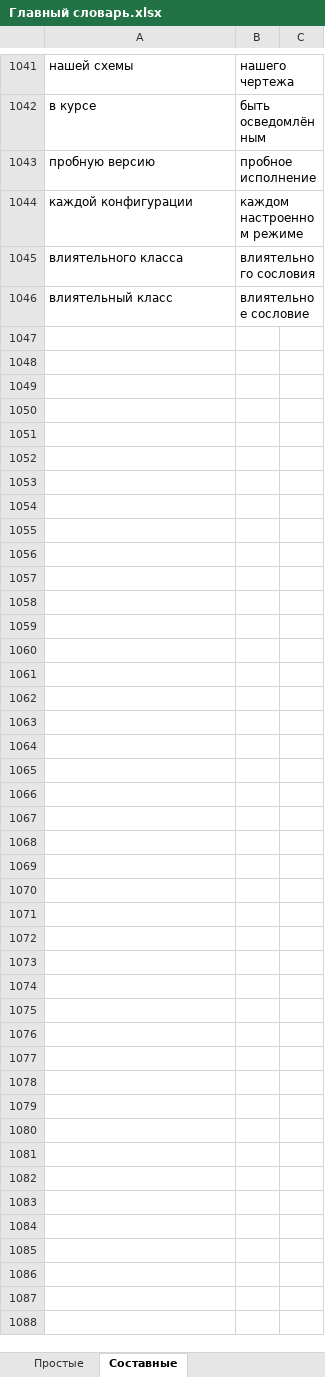
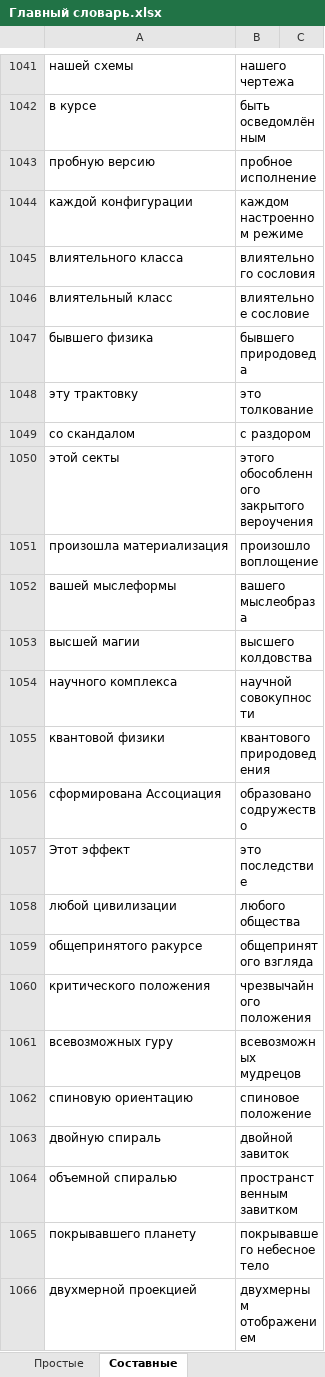
Before and after one commit to AveNRU/text_changer, an Excel workbook: словари/Главный словарь.xlsx, sheet Составные, drawn as a sheet; only a part is shown, gaps mark what is left out; values as stored, in another font and other column widths than the file's, no borders; 1 other sheet too large or unreadable and not compared; the diff covers the shown part only; the diff names each change by its address in the sheet, - before the commit and + after, or states it on an @@ line.

```diff
--- a/словари/Главный словарь.xlsx (sheet Составные)
+++ b/словари/Главный словарь.xlsx (sheet Составные)
+row 1047: бывшего физика | бывшего природоведа
+row 1048: эту трактовку | это толкование
+row 1049: со скандалом | с раздором
+row 1050: этой секты | этого обособленного закрытого вероучения
+row 1051: произошла материализация | произошло воплощение
+row 1052: вашей мыслеформы | вашего мыслеобраза
+row 1053: высшей магии | высшего колдовства
+row 1054: научного комплекса | научной совокупности
+row 1055: квантовой физики | квантового природоведения
+row 1056: сформирована Ассоциация | образовано содружество
+row 1057: Этот эффект | это последствие
+row 1058: любой цивилизации | любого общества
+row 1059: общепринятого ракурсе | общепринятого взгляда
+row 1060: критического положения | чрезвычайного положения
+row 1061: всевозможных гуру | всевозможных мудрецов
+row 1062: спиновую ориентацию | спиновое положение
+row 1063: двойную спираль | двойной завиток
+row 1064: объемной спиралью | пространственным завитком
+row 1065: покрывавшего планету | покрывавшего небесное тело
+row 1066: двухмерной проекцией | двухмерным отображением
```
Also changed, not shown: 18 added rows and 3 edited cells elsewhere in this sheet, sheet Составные_важные, sheet Неизменные, other sheet tabs, словари/энио.xlsx, 1 other file.
